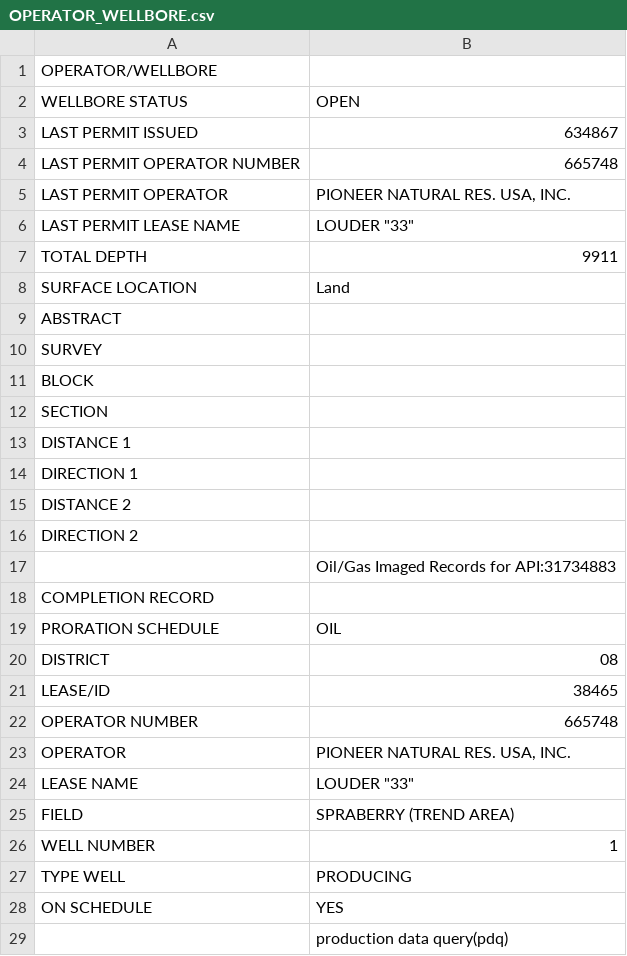
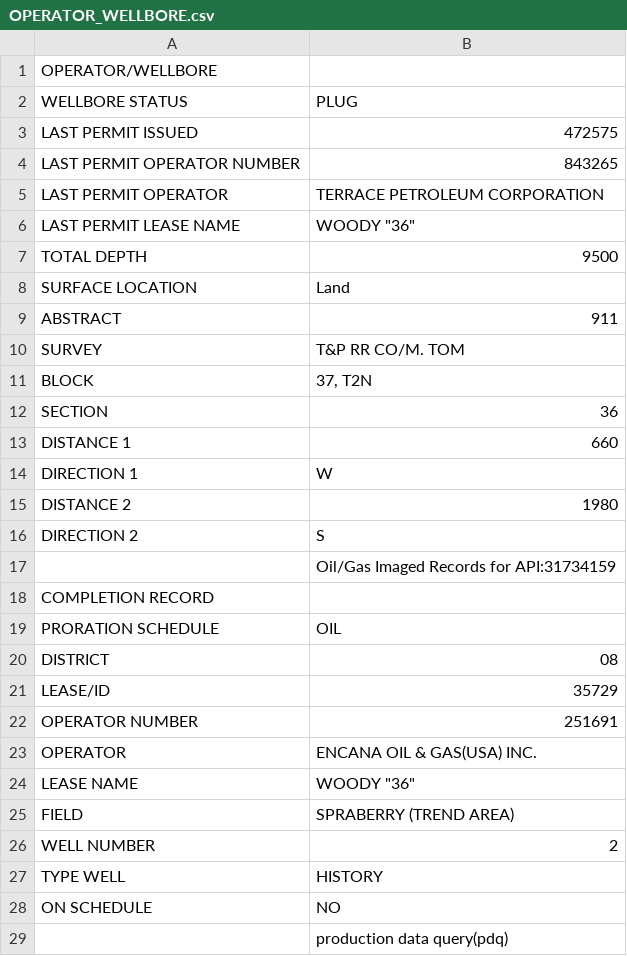
Before and after one commit to ngubenkov/TexasScrape, a CSV file: OPERATOR_WELLBORE.csv, drawn as a sheet; only a part is shown; the diff covers the shown part only.

```diff
--- a/OPERATOR_WELLBORE.csv
+++ b/OPERATOR_WELLBORE.csv
@@ -1,18 +1,18 @@
 OPERATOR/WELLBORE,
-WELLBORE STATUS,OPEN
-LAST PERMIT ISSUED,634867
-LAST PERMIT OPERATOR NUMBER,665748
-LAST PERMIT OPERATOR,"PIONEER NATURAL RES. USA, INC."
-LAST PERMIT LEASE NAME,"LOUDER ""33"""
-TOTAL DEPTH,9911
+WELLBORE STATUS,PLUG
+LAST PERMIT ISSUED,472575
+LAST PERMIT OPERATOR NUMBER,843265
+LAST PERMIT OPERATOR,TERRACE PETROLEUM CORPORATION
+LAST PERMIT LEASE NAME,"WOODY ""36"""
+TOTAL DEPTH,9500
 SURFACE LOCATION,Land
-ABSTRACT,
-SURVEY,
-BLOCK,
-SECTION,
-DISTANCE 1,
-DIRECTION 1,
-DISTANCE 2,
-DIRECTION 2,
-,Oil/Gas Imaged Records for API:31734883
+ABSTRACT,911
+SURVEY,T&P RR CO/M. TOM
+BLOCK,"37, T2N"
+SECTION,36
+DISTANCE 1,660
+DIRECTION 1,W
+DISTANCE 2,1980
+DIRECTION 2,S
+,Oil/Gas Imaged Records for API:31734159
 COMPLETION RECORD,
@@ -20,10 +20,10 @@ PRORATION SCHEDULE,OIL
 DISTRICT,08
-LEASE/ID,38465
-OPERATOR NUMBER,665748
-OPERATOR,"PIONEER NATURAL RES. USA, INC."
-LEASE NAME,"LOUDER ""33"""
+LEASE/ID,35729
+OPERATOR NUMBER,251691
+OPERATOR,ENCANA OIL & GAS(USA) INC.
+LEASE NAME,"WOODY ""36"""
 FIELD,SPRABERRY (TREND AREA)
-WELL NUMBER,   1
-TYPE WELL,PRODUCING
-ON SCHEDULE,YES
+WELL NUMBER,   2
+TYPE WELL,HISTORY
+ON SCHEDULE,NO
 ,production data query(pdq)
```
Also changed, not shown: 5 added rows elsewhere in this file, Result #1.csv, 3 other files.
